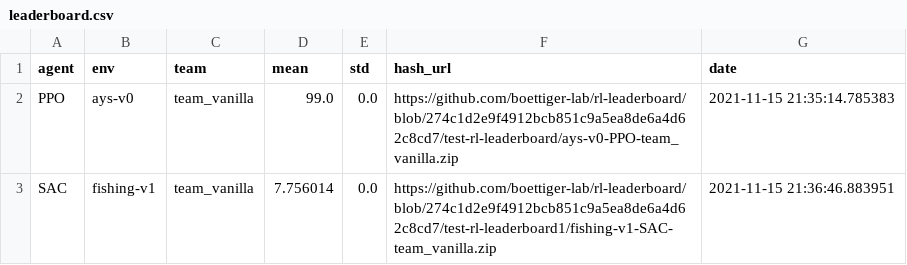
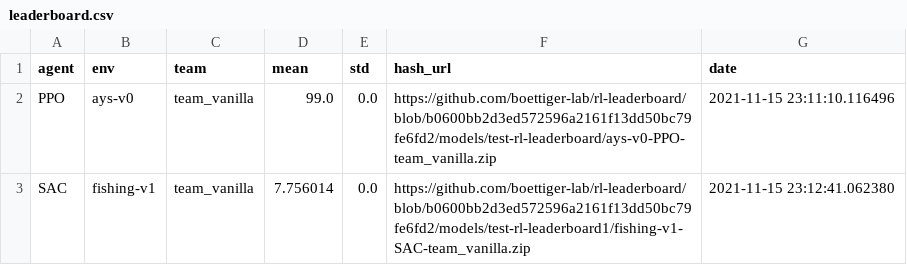
Before and after one commit to boettiger-lab/rl-leaderboard, a CSV file: leaderboard.csv, drawn as a sheet.

```diff
--- a/leaderboard.csv
+++ b/leaderboard.csv
@@ -1,3 +1,3 @@
 agent,env,team,mean,std,hash_url,date
-PPO,ays-v0,team_vanilla,99.0,0.0,https://github.com/boettiger-lab/rl-leaderboard/blob/274c1d2e9f4912bcb851c9a5ea8de6a4d62c8cd7/test-rl-leaderboard/ays-v0-PPO-team_vanilla.zip,2021-11-15 21:35:14.785383
-SAC,fishing-v1,team_vanilla,7.756014,0.0,https://github.com/boettiger-lab/rl-leaderboard/blob/274c1d2e9f4912bcb851c9a5ea8de6a4d62c8cd7/test-rl-leaderboard1/fishing-v1-SAC-team_vanilla.zip,2021-11-15 21:36:46.883951
+PPO,ays-v0,team_vanilla,99.0,0.0,https://github.com/boettiger-lab/rl-leaderboard/blob/b0600bb2d3ed572596a2161f13dd50bc79fe6fd2/models/test-rl-leaderboard/ays-v0-PPO-team_vanilla.zip,2021-11-15 23:11:10.116496
+SAC,fishing-v1,team_vanilla,7.756014,0.0,https://github.com/boettiger-lab/rl-leaderboard/blob/b0600bb2d3ed572596a2161f13dd50bc79fe6fd2/models/test-rl-leaderboard1/fishing-v1-SAC-team_vanilla.zip,2021-11-15 23:12:41.062380
```
Also changed, not shown: 4 other files.
